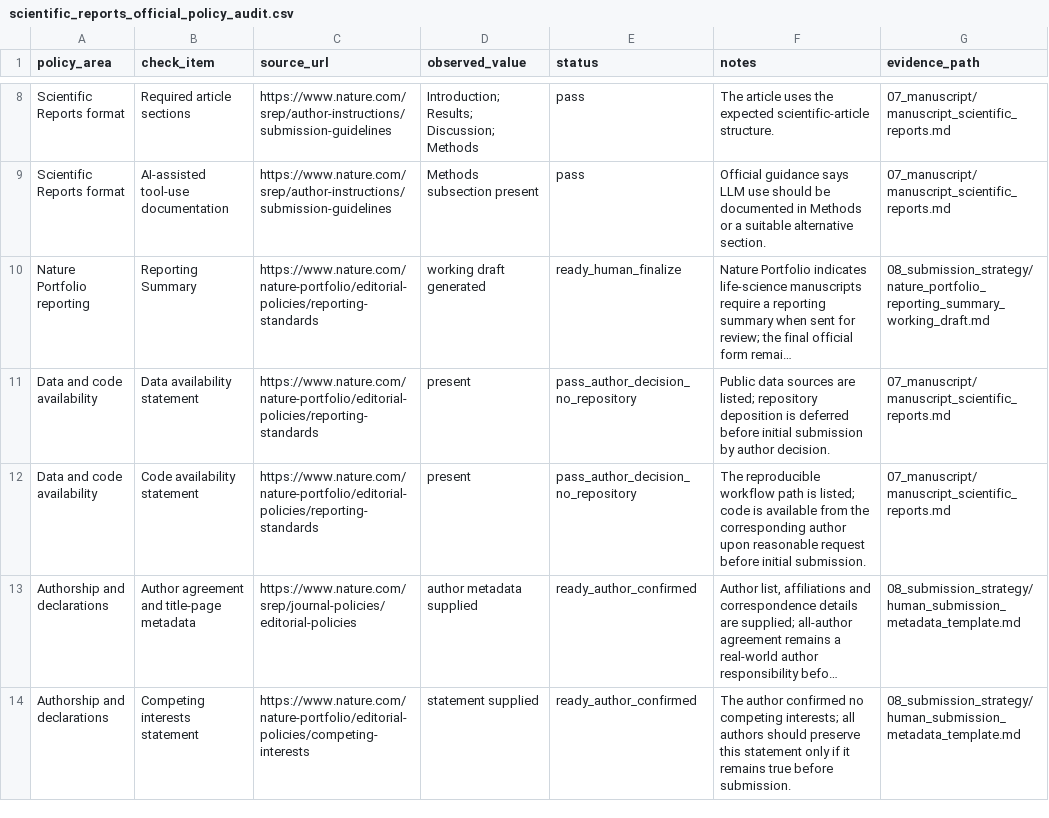
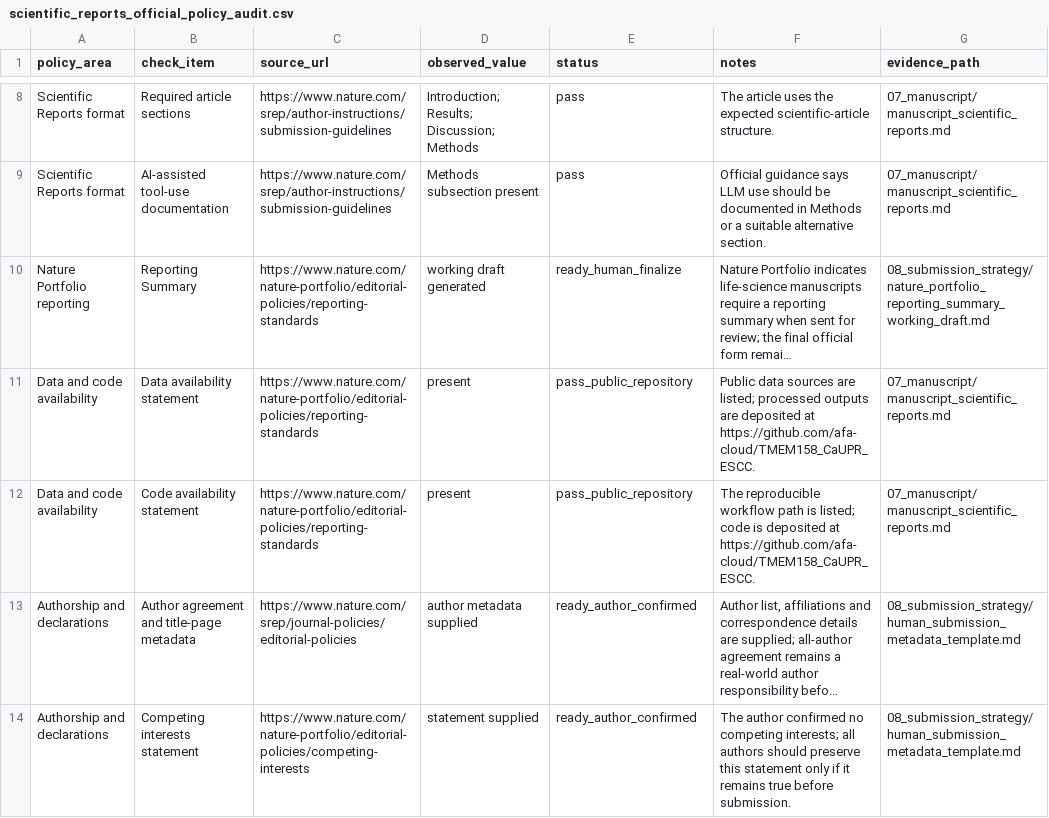
Before and after one commit to afa-cloud/TMEM158_CaUPR_ESCC, a CSV file: TMEM158_CaUPR_ESCC/04_results/qc/scientific_reports_official_policy_audit.csv, drawn as a sheet; only a part is shown, gaps mark what is left out; long unchanged cells end in …; the diff names each change by its address in the sheet, - before the commit and + after, or states it on an @@ line.

```diff
--- a/TMEM158_CaUPR_ESCC/04_results/qc/scientific_reports_official_policy_audit.csv
+++ b/TMEM158_CaUPR_ESCC/04_results/qc/scientific_reports_official_policy_audit.csv
-E11:E12 (status): pass_author_decision_no_repository
+E11:E12 (status): pass_public_repository
-F11 (notes): …are listed; repository deposition is deferred before initial submission by author decision.
+F11 (notes): …are listed; processed outputs are deposited at https://github.com/afa-cloud/TMEM158_CaUPR_ESCC.
-F12 (notes): …code is available from the corresponding author upon reasonable request before initial submission.
+F12 (notes): …code is deposited at https://github.com/afa-cloud/TMEM158_CaUPR_ESCC.
```
Also changed, not shown: TMEM158_CaUPR_ESCC/04_results/qc/scientific_reports_format_qc.csv, TMEM158_CaUPR_ESCC/06_tables/scientific_reports_submission_file_manifest.csv, 51 other files.
